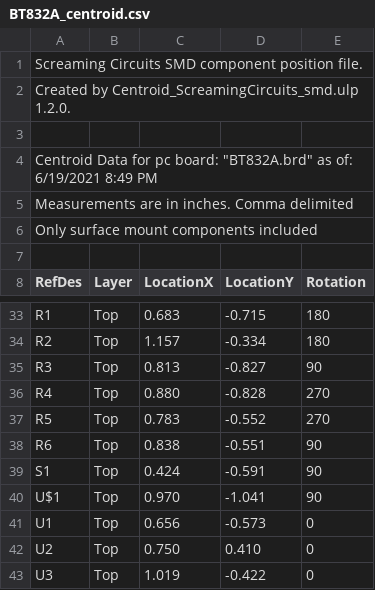
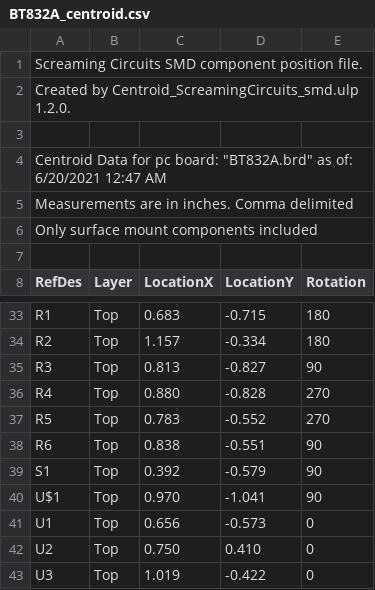
Before and after one commit to joshbrew/nRF5x-Biosensing-Boards, a CSV file: CAD/BT832A_centroid.csv, drawn as a sheet; only a part is shown, gaps mark what is left out.

```diff
--- a/CAD/BT832A_centroid.csv
+++ b/CAD/BT832A_centroid.csv
@@ -3,3 +3,3 @@ Created by Centroid_ScreamingCircuits_smd.ulp 1.2.0.
 
-Centroid Data for pc board: "BT832A.brd" as of: 6/19/2021 8:49 PM
+Centroid Data for pc board: "BT832A.brd" as of: 6/20/2021 12:47 AM
 Measurements are in inches. Comma delimited
@@ -38,3 +38,3 @@ R5,Top,0.783,-0.552,270
 R6,Top,0.838,-0.551,90
-S1,Top,0.424,-0.591,90
+S1,Top,0.392,-0.579,90
 U$1,Top,0.970,-1.041,90
```
Also changed, not shown: 15 other files.
